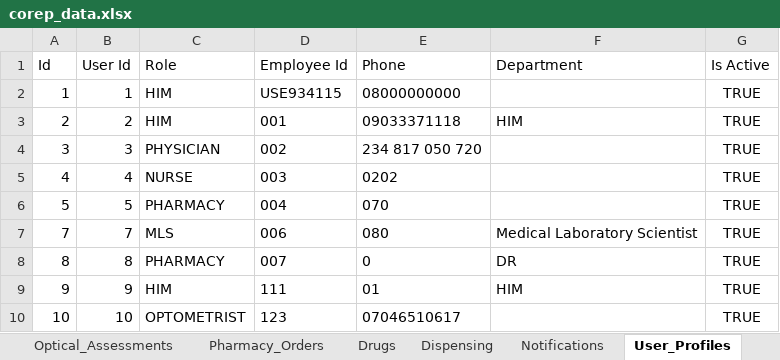
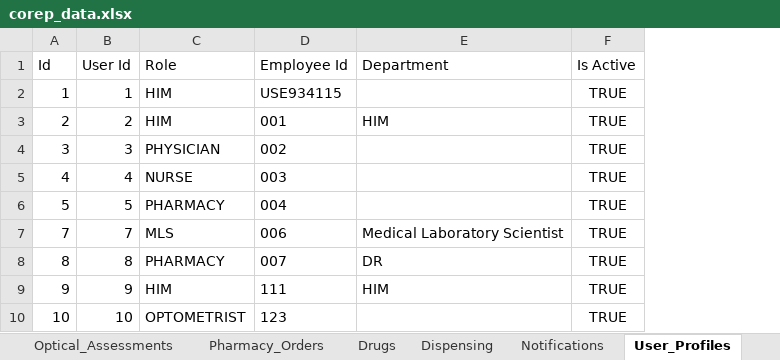
Before and after one commit to blessed1adeoye/corep_analysis, an Excel workbook: corep_data.xlsx, sheet User_Profiles, drawn as a sheet; values as stored, in another font and other column widths than the file's, no borders; the diff names each change by its address in the sheet, - before the commit and + after, or states it on an @@ line.

```diff
--- a/corep_data.xlsx (sheet User_Profiles)
+++ b/corep_data.xlsx (sheet User_Profiles)
-column E (Phone), rows 2-10: 08000000000 | 09033371118 | 234 817 050 720 | 0202 | 070 | 080 | 0 | 01 | 07046510617
```
Also changed, not shown: sheet Patients, other sheet tabs, 2 other files.
